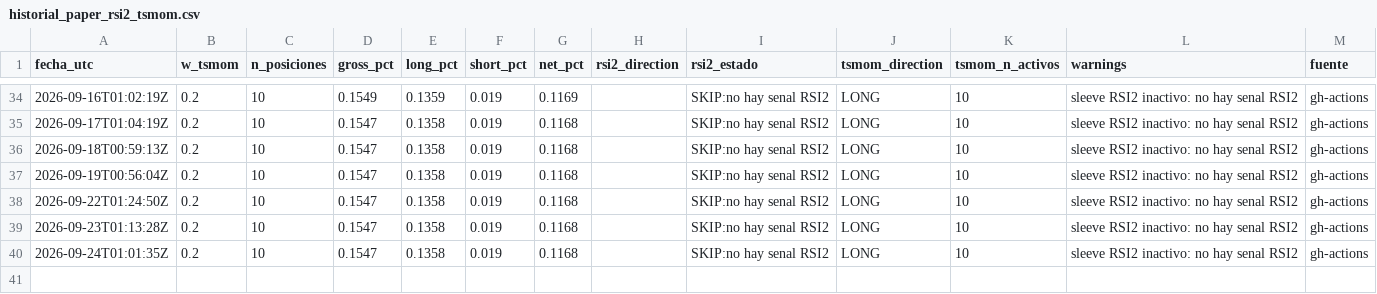
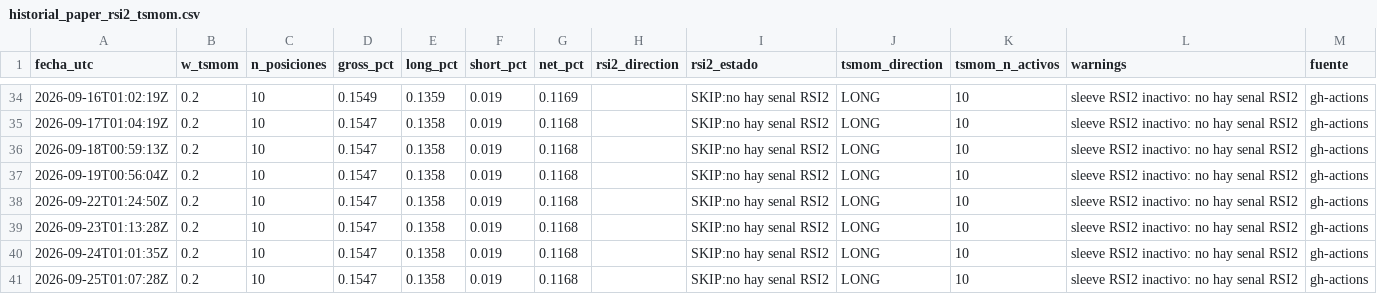
Before and after one commit to Sergr777/tradingview-mcp-jackson, a CSV file: data/trades/historial_paper_rsi2_tsmom.csv, drawn as a sheet; only a part is shown, gaps mark what is left out.

```diff
--- a/data/trades/historial_paper_rsi2_tsmom.csv
+++ b/data/trades/historial_paper_rsi2_tsmom.csv
@@ -40 +40,2 @@ fecha_utc,w_tsmom,n_posiciones,gross_pct,long_pct,short_pct,net_pct,rsi2_directi
 2026-09-24T01:01:35Z,0.2,10,0.1547,0.1358,0.019,0.1168,,SKIP:no hay senal RSI2,LONG,10,sleeve RSI2 inactivo: no hay senal RSI2,gh-actions
+2026-09-25T01:07:28Z,0.2,10,0.1547,0.1358,0.019,0.1168,,SKIP:no hay senal RSI2,LONG,10,sleeve RSI2 inactivo: no hay senal RSI2,gh-actions
```
Also changed, not shown: data/etf/EEM.csv, data/etf/IEI.csv, 12 other files.
